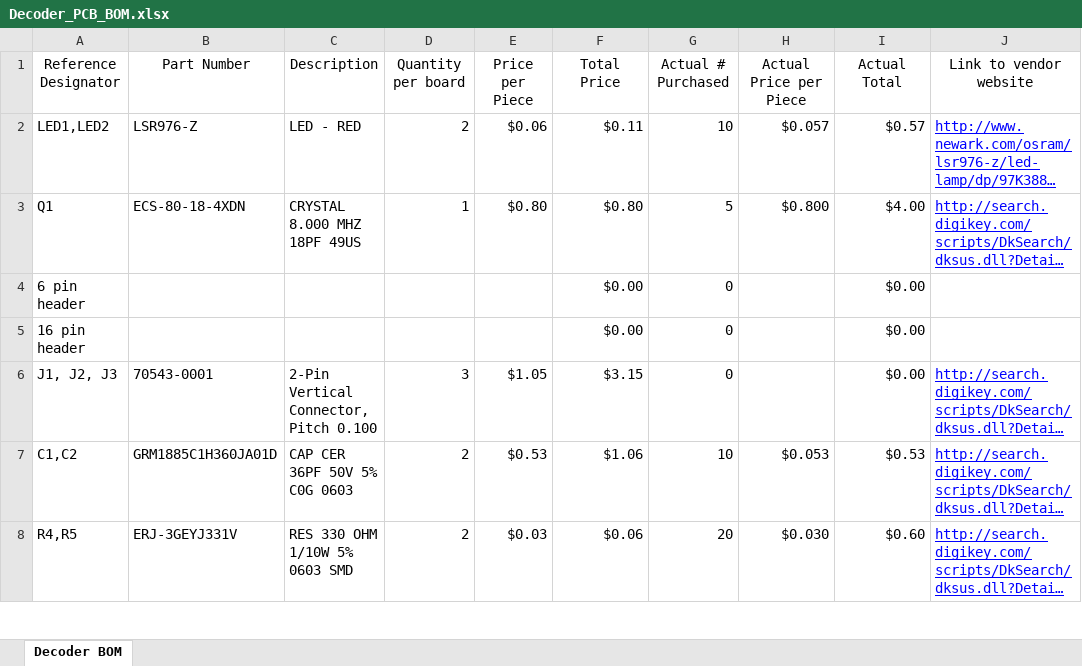
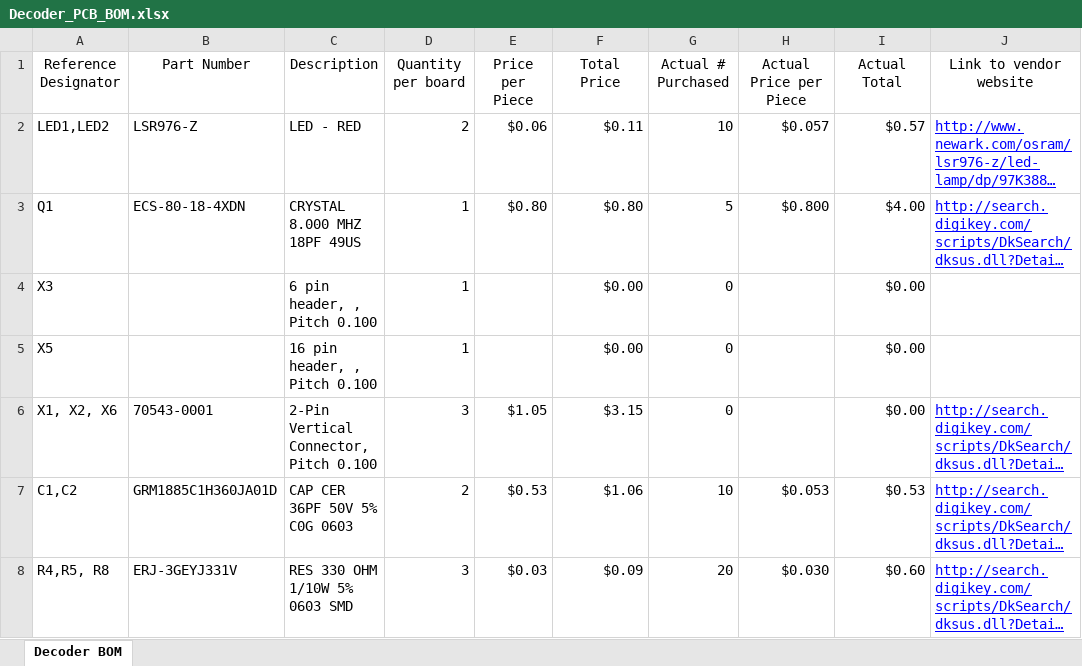
Before and after one commit to jackdev23/morsedecode, an Excel workbook: EnhancedMorseDecoder/Decoder_PCB_BOM.xlsx, sheet Decoder BOM, drawn as a sheet; only a part is shown; long unchanged cells end in …; values as stored, in another font and other column widths than the file's, no borders; conditional formats and table styles not drawn; the diff covers the shown part only; the diff names each change by its address in the sheet, - before the commit and + after, or states it on an @@ line.

```diff
--- a/EnhancedMorseDecoder/Decoder_PCB_BOM.xlsx (sheet Decoder BOM)
+++ b/EnhancedMorseDecoder/Decoder_PCB_BOM.xlsx (sheet Decoder BOM)
-A4 (Reference Designator): 6 pin header
+A4 (Reference Designator): X3
-C4 (Description): (empty)
+C4 (Description): 6 pin header, , Pitch 0.100
-D4:D5 (Quantity per board): (empty)
+D4:D5 (Quantity per board): 1
-A5 (Reference Designator): 16 pin header
+A5 (Reference Designator): X5
-C5 (Description): (empty)
+C5 (Description): 16 pin header, , Pitch 0.100
-A6 (Reference Designator): J1, J2, J3
+A6 (Reference Designator): X1, X2, X6
-A8 (Reference Designator): R4,R5
+A8 (Reference Designator): R4,R5, R8
-D8 (Quantity per board): 2
+D8 (Quantity per board): 3
-F8 (Total Price): $0.06
+F8 (Total Price): $0.09
```
Also changed, not shown: 1 added row, 2 removed rows and 1 edited cell elsewhere in this sheet.
